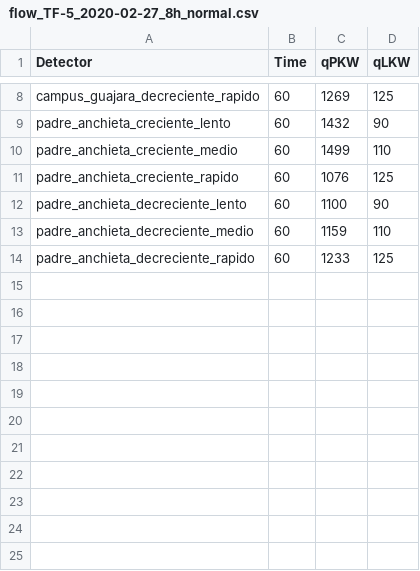
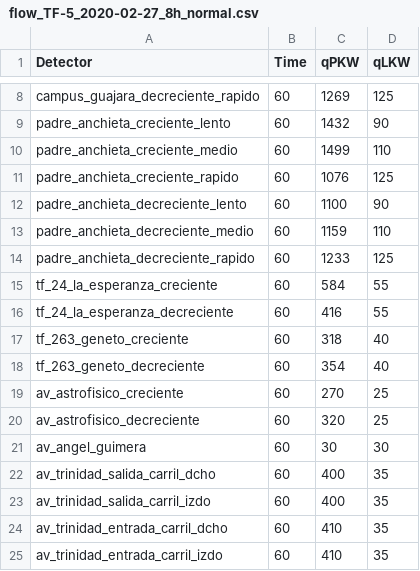
Before and after one commit to cruzelante098/traffic-light-scheduling-ga, a CSV file: assets/anchieta/flowroute/flow_TF-5_2020-02-27_8h_normal.csv, drawn as a sheet; only a part is shown, gaps mark what is left out; the diff names each change by its address in the sheet, - before the commit and + after, or states it on an @@ line.

Commit message:
Add new info about flowroute (Anchieta roads, specially) and modifies network file because a bug on Geneto road, that would cause vehicles to be able to turn around and join TF-5)

```diff
--- a/assets/anchieta/flowroute/flow_TF-5_2020-02-27_8h_normal.csv
+++ b/assets/anchieta/flowroute/flow_TF-5_2020-02-27_8h_normal.csv
+row 15: tf_24_la_esperanza_creciente | 60 | 584 | 55
+row 16: tf_24_la_esperanza_decreciente | 60 | 416 | 55
+row 17: tf_263_geneto_creciente | 60 | 318 | 40
+row 18: tf_263_geneto_decreciente | 60 | 354 | 40
+row 19: av_astrofisico_creciente | 60 | 270 | 25
+row 20: av_astrofisico_decreciente | 60 | 320 | 25
+row 21: av_angel_guimera | 60 | 30 | 30
+row 22: av_trinidad_salida_carril_dcho | 60 | 400 | 35
+row 23: av_trinidad_salida_carril_izdo | 60 | 400 | 35
+row 24: av_trinidad_entrada_carril_dcho | 60 | 410 | 35
+row 25: av_trinidad_entrada_carril_izdo | 60 | 410 | 35
```
Also changed, not shown: 9 other files.
